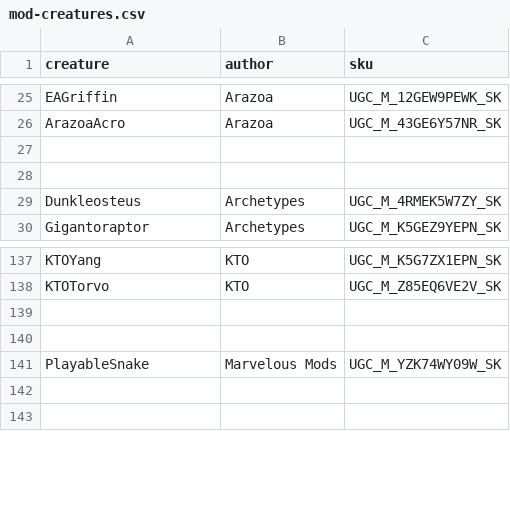
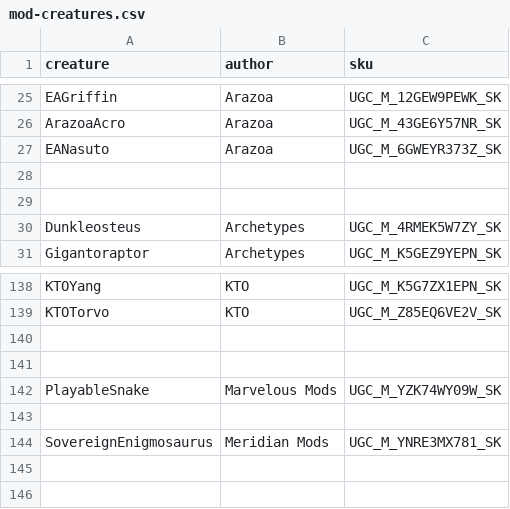
Before and after one commit to NexLink-Core-LLC/game-config-data, a CSV file: path-of-titans/mod-creatures.csv, drawn as a sheet; only a part is shown, gaps mark what is left out.

Commit message:
feat(path-of-titans): add new creature entries for Arazoa and Meridian Mods

```diff
--- a/path-of-titans/mod-creatures.csv
+++ b/path-of-titans/mod-creatures.csv
@@ -26,2 +26,3 @@ EAGriffin,Arazoa,UGC_M_12GEW9PEWK_SK
 ArazoaAcro,Arazoa,UGC_M_43GE6Y57NR_SK
+EANasuto,Arazoa,UGC_M_6GWEYR373Z_SK
 
@@ -141,2 +142,4 @@ KTOTorvo,KTO,UGC_M_Z85EQ6VE2V_SK
 PlayableSnake,Marvelous Mods,UGC_M_YZK74WY09W_SK
+
+SovereignEnigmosaurus,Meridian Mods,UGC_M_YNRE3MX781_SK
 
```
